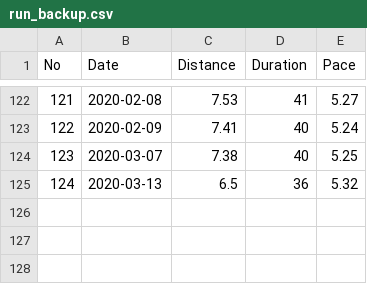
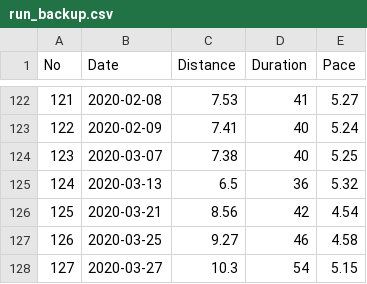
Before and after one commit to maosa/FitR, a CSV file: backups/run_backup.csv, drawn as a sheet; only a part is shown, gaps mark what is left out; the diff names each change by its address in the sheet, - before the commit and + after, or states it on an @@ line.

```diff
--- a/backups/run_backup.csv
+++ b/backups/run_backup.csv
+row 126: 125 | 2020-03-21 | 8.56 | 42 | 4.54
+row 127: 126 | 2020-03-25 | 9.27 | 46 | 4.58
+row 128: 127 | 2020-03-27 | 10.3 | 54 | 5.15
```
Also changed, not shown: backups/data_backup.csv, backups/plan_backup.csv, 12 other files.
